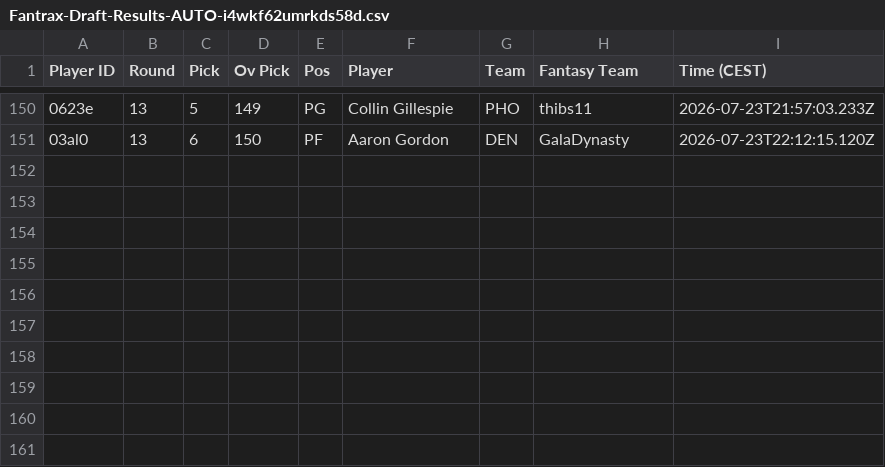
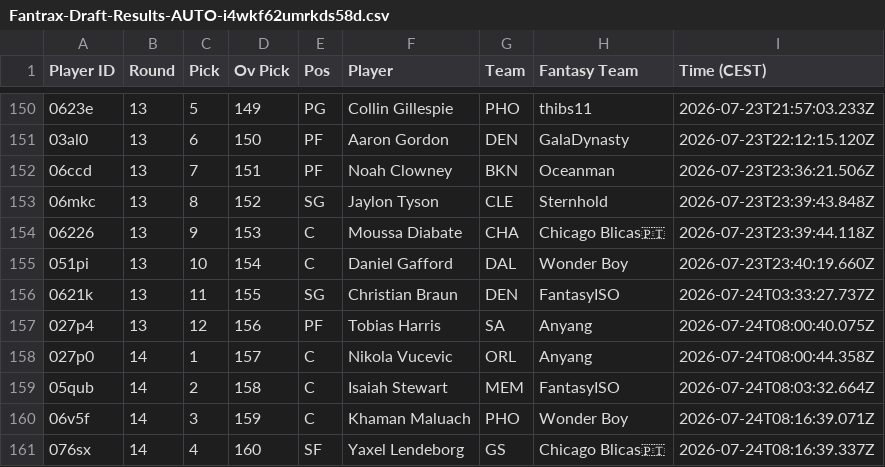
Before and after one commit to Pizzaratops/MFHFBs-NBA-Projections, a CSV file: data/draft-results/Fantrax-Draft-Results-AUTO-i4wkf62umrkds58d.csv, drawn as a sheet; only a part is shown, gaps mark what is left out.

```diff
--- a/data/draft-results/Fantrax-Draft-Results-AUTO-i4wkf62umrkds58d.csv
+++ b/data/draft-results/Fantrax-Draft-Results-AUTO-i4wkf62umrkds58d.csv
@@ -151 +151,11 @@
 "03al0","13","6","150","PF","Aaron Gordon","DEN","GalaDynasty","2026-07-23T22:12:15.120Z"
+"06ccd","13","7","151","PF","Noah Clowney","BKN","Oceanman","2026-07-23T23:36:21.506Z"
+"06mkc","13","8","152","SG","Jaylon Tyson","CLE","Sternhold","2026-07-23T23:39:43.848Z"
+"06226","13","9","153","C","Moussa Diabate","CHA","Chicago Blicas🇵🇹","2026-07-23T23:39:44.118Z"
+"051pi","13","10","154","C","Daniel Gafford","DAL","Wonder Boy","2026-07-23T23:40:19.660Z"
+"0621k","13","11","155","SG","Christian Braun","DEN","FantasyISO","2026-07-24T03:33:27.737Z"
+"027p4","13","12","156","PF","Tobias Harris","SA","Anyang","2026-07-24T08:00:40.075Z"
+"027p0","14","1","157","C","Nikola Vucevic","ORL","Anyang","2026-07-24T08:00:44.358Z"
+"05qub","14","2","158","C","Isaiah Stewart","MEM","FantasyISO","2026-07-24T08:03:32.664Z"
+"06v5f","14","3","159","C","Khaman Maluach","PHO","Wonder Boy","2026-07-24T08:16:39.071Z"
+"076sx","14","4","160","SF","Yaxel Lendeborg","GS","Chicago Blicas🇵🇹","2026-07-24T08:16:39.337Z"
```
Also changed, not shown: data/draft-results/Fantrax-Draft-Results-AUTO-2xpavvsdmrkgdwvm.csv, data/draft-results/Fantrax-Draft-Results-AUTO-hdvwmdermrfwbgdo.csv, 22 other files.
